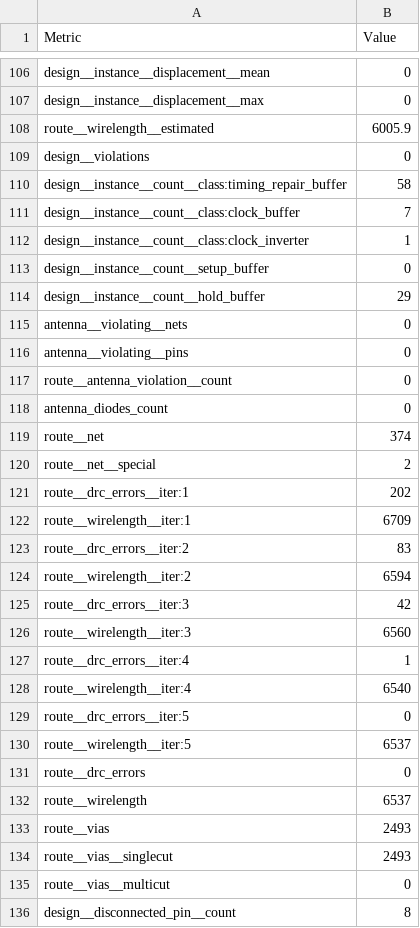
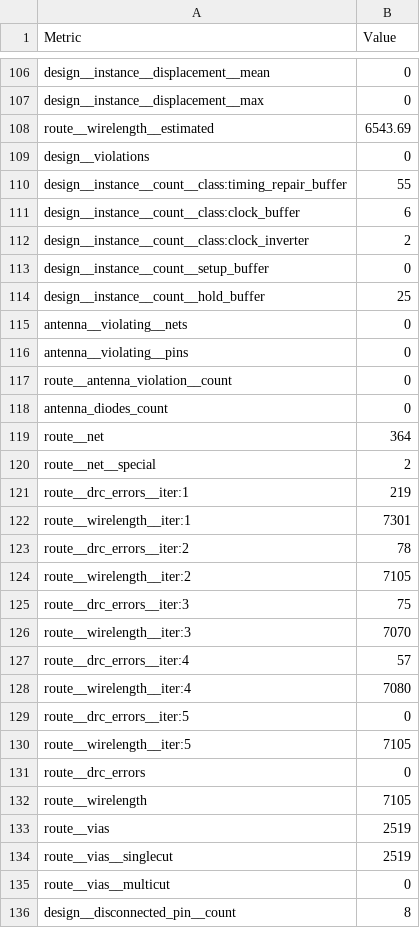
Before and after one commit to htfab/tinytapeout-cad-25a, a CSV file: projects/tt_um_kentrane_tinyspectrum/stats/metrics.csv, drawn as a sheet; only a part is shown, gaps mark what is left out; the diff covers the shown part only.

Commit message:
feat: update project tt_um_kentrane_tinyspectrum from kentrane/tt-tiny_spectrum
Commit: 7b35f27c1483a9c910dd5966c5f311f3b57fd118
Workflow: https://github.com/kentrane/tt-tiny_spectrum/actions/runs/13750325141

```diff
--- a/projects/tt_um_kentrane_tinyspectrum/stats/metrics.csv
+++ b/projects/tt_um_kentrane_tinyspectrum/stats/metrics.csv
@@ -107,9 +107,9 @@ design__instance__displacement__mean,0
 design__instance__displacement__max,0
-route__wirelength__estimated,6005.9
+route__wirelength__estimated,6543.69
 design__violations,0
-design__instance__count__class:timing_repair_buffer,58
-design__instance__count__class:clock_buffer,7
-design__instance__count__class:clock_inverter,1
+design__instance__count__class:timing_repair_buffer,55
+design__instance__count__class:clock_buffer,6
+design__instance__count__class:clock_inverter,2
 design__instance__count__setup_buffer,0
-design__instance__count__hold_buffer,29
+design__instance__count__hold_buffer,25
 antenna__violating__nets,0
@@ -118,18 +118,18 @@ route__antenna_violation__count,0
 antenna_diodes_count,0
-route__net,374
+route__net,364
 route__net__special,2
-route__drc_errors__iter:1,202
-route__wirelength__iter:1,6709
-route__drc_errors__iter:2,83
-route__wirelength__iter:2,6594
-route__drc_errors__iter:3,42
-route__wirelength__iter:3,6560
-route__drc_errors__iter:4,1
-route__wirelength__iter:4,6540
+route__drc_errors__iter:1,219
+route__wirelength__iter:1,7301
+route__drc_errors__iter:2,78
+route__wirelength__iter:2,7105
+route__drc_errors__iter:3,75
+route__wirelength__iter:3,7070
+route__drc_errors__iter:4,57
+route__wirelength__iter:4,7080
 route__drc_errors__iter:5,0
-route__wirelength__iter:5,6537
+route__wirelength__iter:5,7105
 route__drc_errors,0
-route__wirelength,6537
-route__vias,2493
-route__vias__singlecut,2493
+route__wirelength,7105
+route__vias,2519
+route__vias__singlecut,2519
 route__vias__multicut,0
```
Also changed, not shown: 75 edited cells elsewhere in this file, 8 other files.
